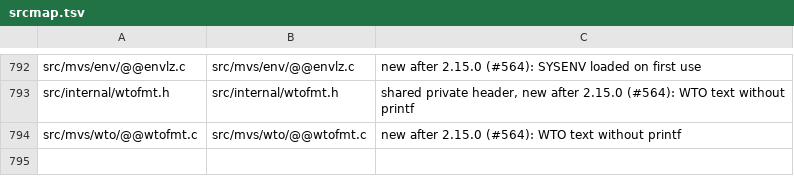
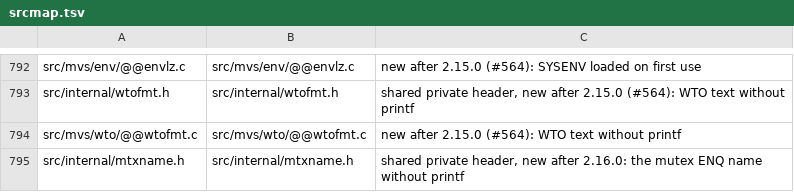
Before and after one commit to mvslovers/libc370, a TSV file: sdk/srcmap.tsv, drawn as a sheet; only a part is shown, gaps mark what is left out.

Commit message:
Keep printf out of fopen, the mutexes and the library's diagnostics
Size analysis F1 and F4 (internals/size-analysis.md):

- fopen()'s appmem() built its "DD:dd(mem)" probe name with sprintf(),
  which linked the whole printf family into every program that opens a
  stream, stdout through puts() included. The name is built by hand.
- The mutex functions built their ENQ name through lock_resf() and the
  other _resf functions (vsprintf). src/internal/mtxname.h builds
  "MUTEX.xxxxxxxx" with the wtofmt helpers.
- The abend report, cthread's dummy thread and delete messages and the
  64-bit multiply and shift diagnostics wrote through wtof()/sprintf();
  they use wtofmt and wto() as the start-up does since 2.16.0. The dummy
  thread report drops its decimal "(n)" values, the multiply's dump shows
  the halfwords on one line.

Linked from libc.a against 2.16.0: puts 73,856 -> 59,036 bytes, fread
72,604 -> 57,068, time 78,808 -> 63,272, getenv 72,512 -> 56,976, a
program using threads 58,548 -> 27,666.

test/mvs/tstf14.c with jcl/tstf14.jcl runs each case built against this
tree and against the installed library: the member refusal (EOPNOTSUPP),
mtxtry() between two tasks (4 held, 0 after unlock), the dummy-thread
report and the abend report agree; the abend report is identical line for
line with the addresses masked.

```diff
--- a/sdk/srcmap.tsv
+++ b/sdk/srcmap.tsv
@@ -794 +794,2 @@ src/internal/wtofmt.h	src/internal/wtofmt.h	shared private header, new after 2.1
 src/mvs/wto/@@wtofmt.c	src/mvs/wto/@@wtofmt.c	new after 2.15.0 (#564): WTO text without printf
+src/internal/mtxname.h	src/internal/mtxname.h	shared private header, new after 2.16.0: the mutex ENQ name without printf
```
Also changed, not shown: 18 other files.
